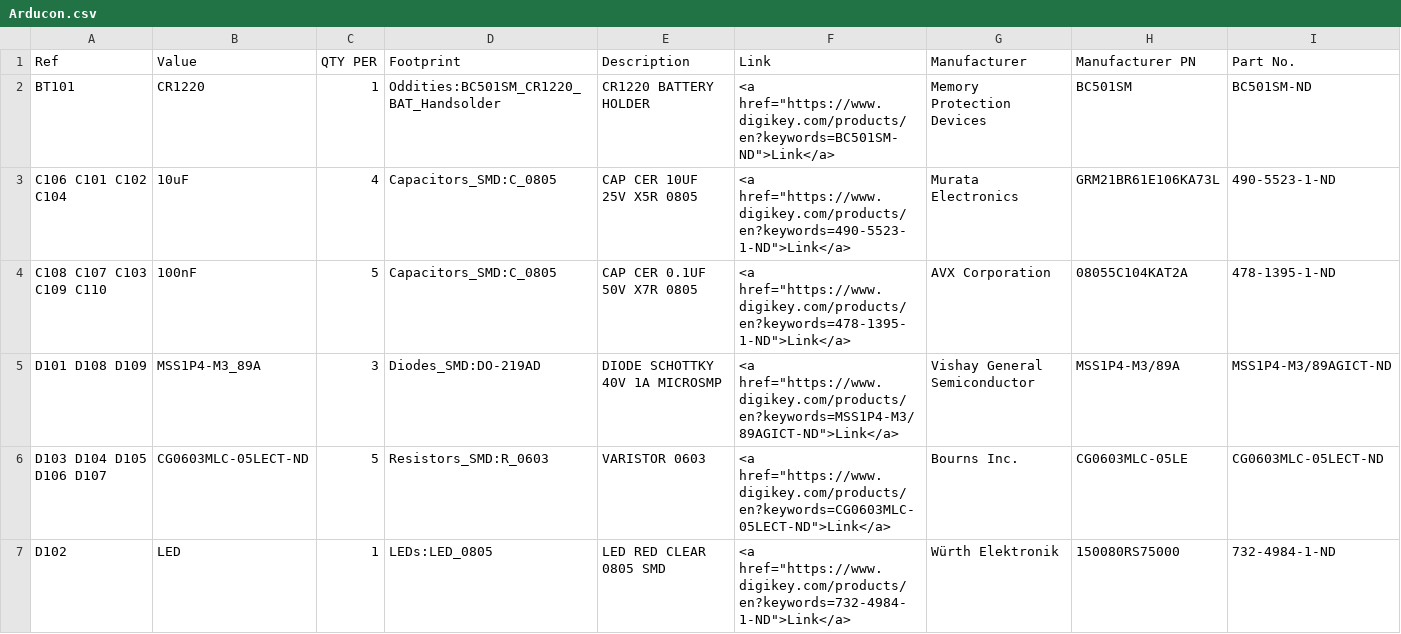
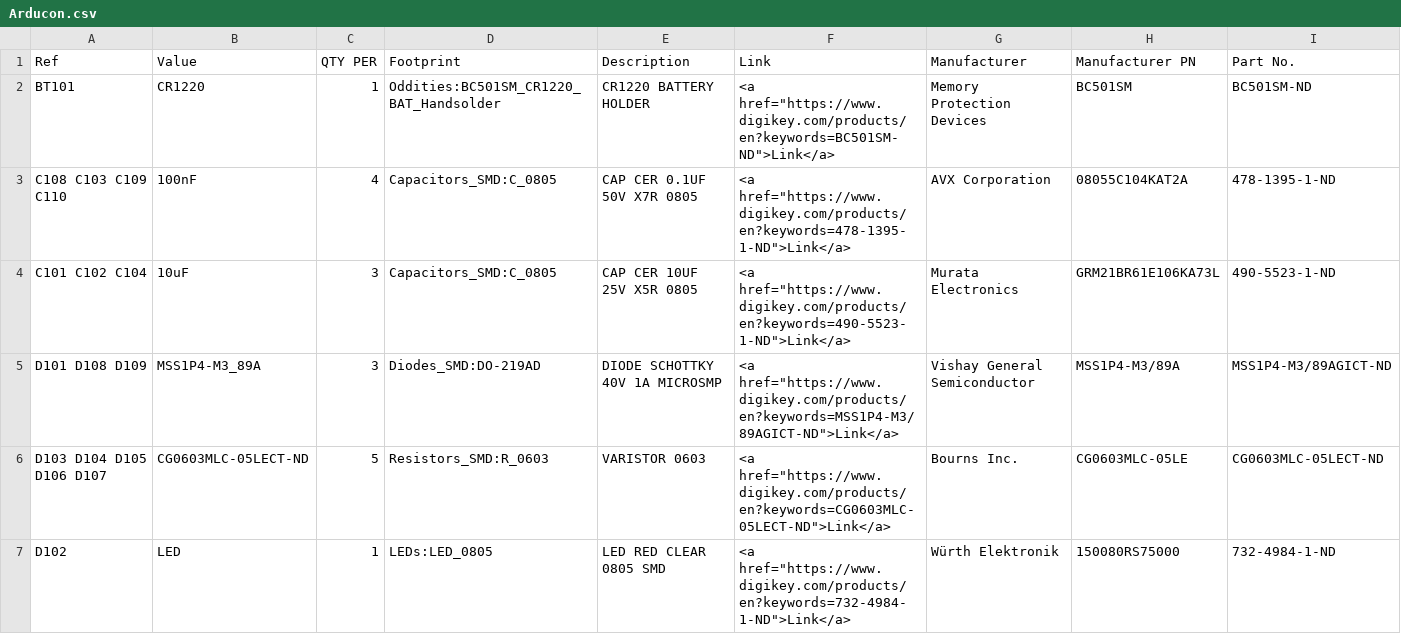
Before and after one commit to OpenARDF/Arducon, a CSV file: kicad/Arducon.csv, drawn as a sheet; only a part is shown; the diff covers the shown part only.

```diff
--- a/kicad/Arducon.csv
+++ b/kicad/Arducon.csv
@@ -2,4 +2,4 @@ Ref,Value,QTY PER,Footprint,Description,Link,Manufacturer,Manufacturer PN,Part N
 BT101 ,CR1220,1,Oddities:BC501SM_CR1220_BAT_Handsolder,CR1220 BATTERY HOLDER,<a href="https://www.digikey.com/products/en?keywords=BC501SM-ND">Link</a>,Memory Protection Devices,BC501SM,BC501SM-ND
-C106 C101 C102 C104 ,10uF,4,Capacitors_SMD:C_0805,CAP CER 10UF 25V X5R 0805,<a href="https://www.digikey.com/products/en?keywords=490-5523-1-ND">Link</a>,Murata Electronics,GRM21BR61E106KA73L,490-5523-1-ND
-C108 C107 C103 C109 C110 ,100nF,5,Capacitors_SMD:C_0805,CAP CER 0.1UF 50V X7R 0805,<a href="https://www.digikey.com/products/en?keywords=478-1395-1-ND">Link</a>,AVX Corporation,08055C104KAT2A,478-1395-1-ND
+C108 C103 C109 C110 ,100nF,4,Capacitors_SMD:C_0805,CAP CER 0.1UF 50V X7R 0805,<a href="https://www.digikey.com/products/en?keywords=478-1395-1-ND">Link</a>,AVX Corporation,08055C104KAT2A,478-1395-1-ND
+C101 C102 C104 ,10uF,3,Capacitors_SMD:C_0805,CAP CER 10UF 25V X5R 0805,<a href="https://www.digikey.com/products/en?keywords=490-5523-1-ND">Link</a>,Murata Electronics,GRM21BR61E106KA73L,490-5523-1-ND
 D101 D108 D109 ,MSS1P4-M3_89A,3,Diodes_SMD:DO-219AD,DIODE SCHOTTKY 40V 1A MICROSMP,<a href="https://www.digikey.com/products/en?keywords=MSS1P4-M3/89AGICT-ND">Link</a>,Vishay General Semiconductor,MSS1P4-M3/89A,MSS1P4-M3/89AGICT-ND
```
Also changed, not shown: 2 added rows and 6 edited cells elsewhere in this file, 16 other files.
